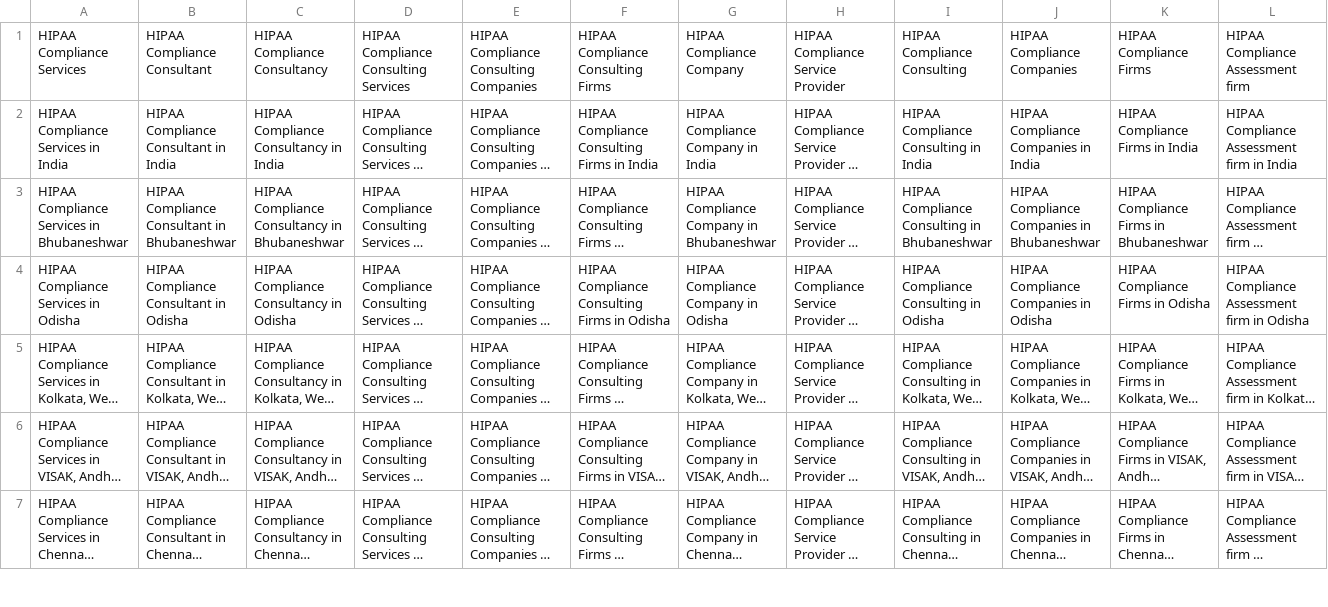
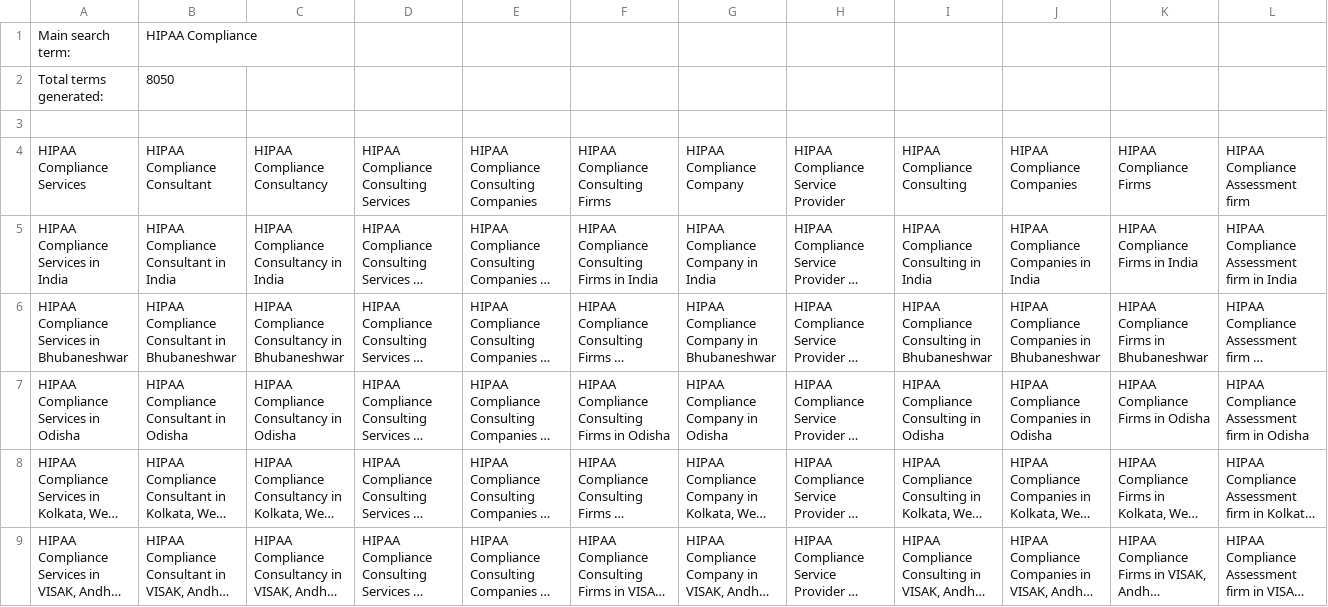
Before and after one commit to proghax333/keyword-automate, a CSV file: output/HIPAA Compliance.csv, drawn as a sheet; only a part is shown; the shorter side is filled out with more unchanged rows; long unchanged cells end in …; rows hold the shown columns only; the diff names each change by its address in the sheet, - before the commit and + after, or states it on an @@ line.

```diff
--- a/output/HIPAA Compliance.csv
+++ b/output/HIPAA Compliance.csv
+row 1: Main search term: | HIPAA Compliance
+row 2: Total terms generated: | 8050
+row 3: (empty)
```
Also changed, not shown: output/CERT-IN Cyber Security Audit.csv, output/Cyber Security.csv, 7 other files.
